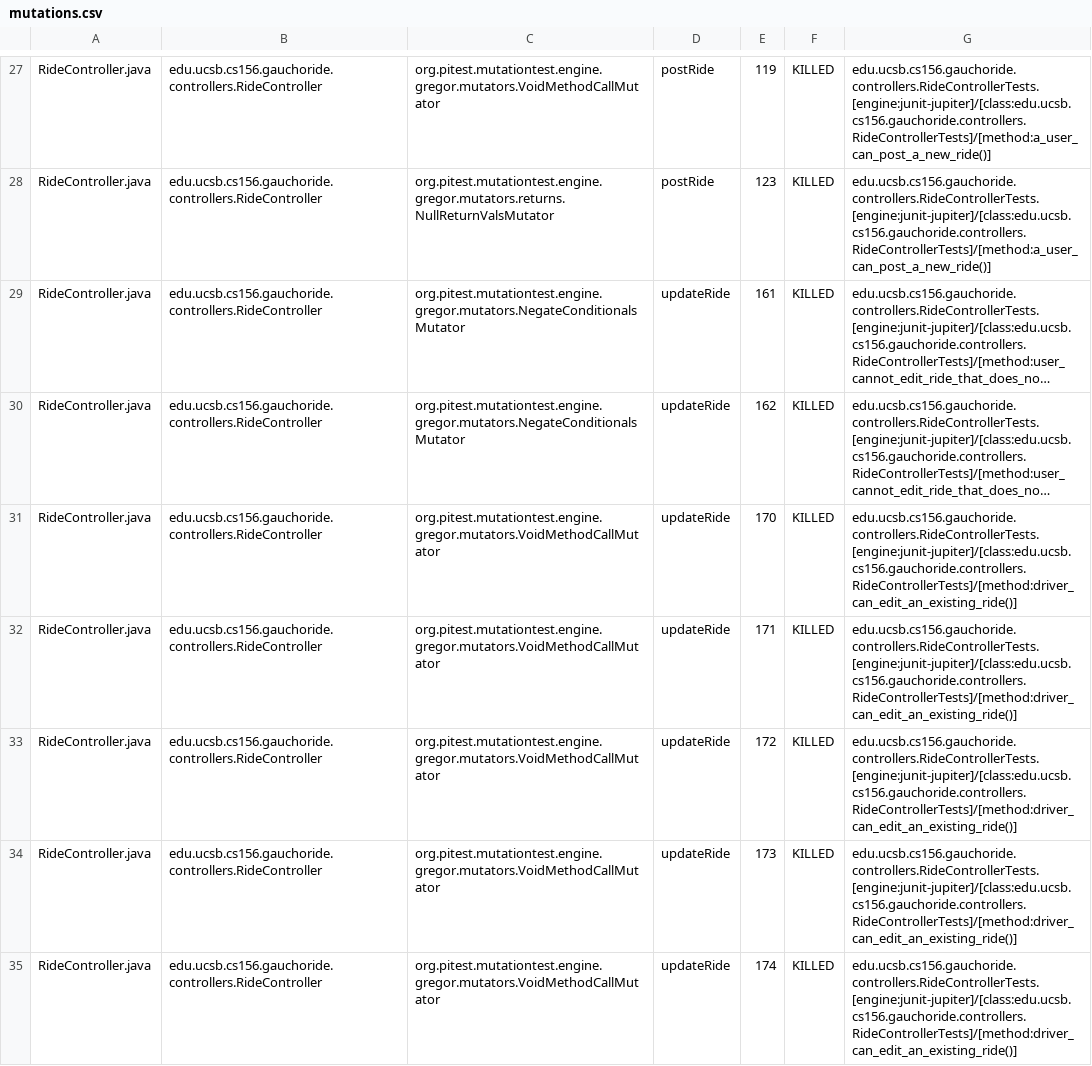
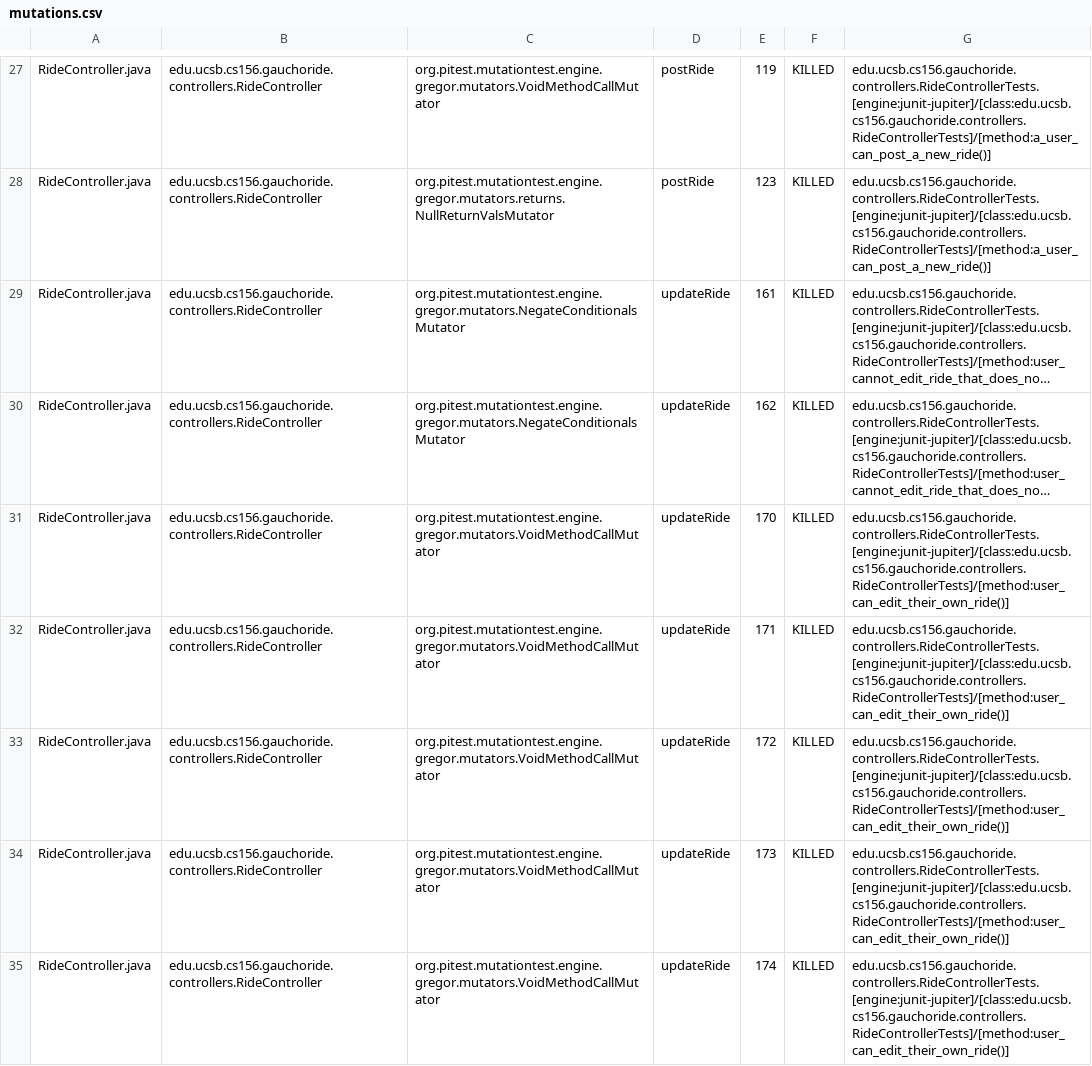
Before and after one commit to ucsb-cs156-w24/proj-gauchoride-w24-7pm-3, a CSV file: prs/57/pitest/mutations.csv, drawn as a sheet; only a part is shown, gaps mark what is left out; long unchanged cells end in …; the diff covers the shown part only; the diff names each change by its address in the sheet, - before the commit and + after, or states it on an @@ line.

Commit message:
Deploying to gh-pages from @ ucsb-cs156-w24/proj-gauchoride-w24-7pm-3@e5f3525d6b2234c6a36916564838a47b6f7d2944 🚀

```diff
--- a/prs/57/pitest/mutations.csv
+++ b/prs/57/pitest/mutations.csv
-G31:G35: edu.ucsb.cs156.gauchoride.controllers.RideControllerTests.[engine:junit-jupiter]/[class:edu.ucsb.cs156.gauchoride.controllers.RideControllerTests]/[method:driver_can_edit_an_existing_ride()]
+G31:G35: edu.ucsb.cs156.gauchoride.controllers.RideControllerTests.[engine:junit-jupiter]/[class:edu.ucsb.cs156.gauchoride.controllers.RideControllerTests]/[method:user_can_edit_their_own_ride()]
```
Also changed, not shown: 32 edited cells elsewhere in this file, 17 other files.
